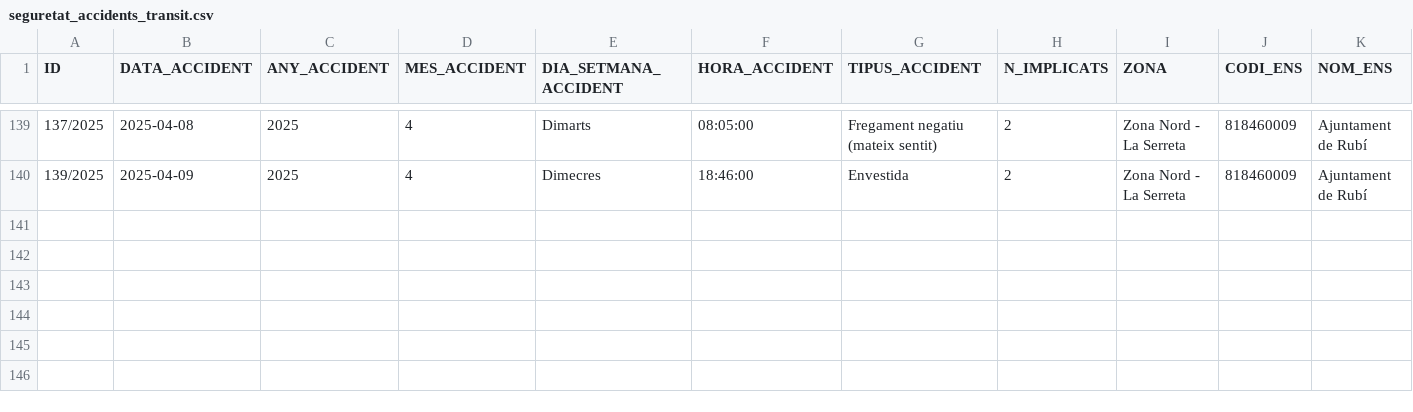
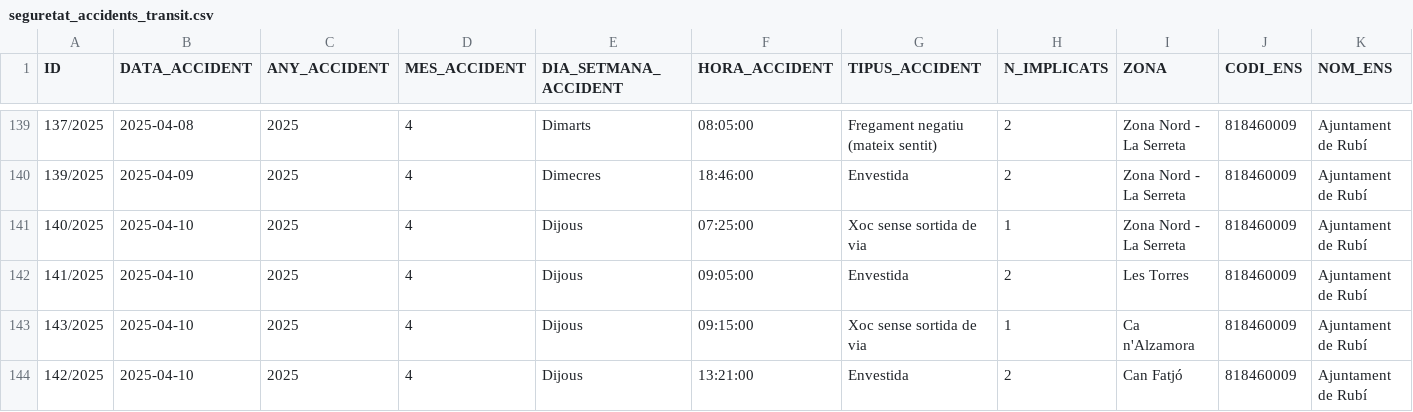
Before and after one commit to ajrubi/opendata, a CSV file: datasets/csv/seguretat_accidents_transit.csv, drawn as a sheet; only a part is shown, gaps mark what is left out; rows hold the shown columns only; the diff names each change by its address in the sheet, - before the commit and + after, or states it on an @@ line.

Commit message:
Pujada dels datasets en data 11-10-2025

```diff
--- a/datasets/csv/seguretat_accidents_transit.csv
+++ b/datasets/csv/seguretat_accidents_transit.csv
+row 141: 140/2025 | 2025-04-10 | 2025 | 4 | Dijous | 07:25:00 | Xoc sense sortida de via | 1 | Zona Nord - La Serreta | 818460009 | Ajuntament de Rubí
+row 142: 141/2025 | 2025-04-10 | 2025 | 4 | Dijous | 09:05:00 | Envestida | 2 | Les Torres | 818460009 | Ajuntament de Rubí
+row 143: 143/2025 | 2025-04-10 | 2025 | 4 | Dijous | 09:15:00 | Xoc sense sortida de via | 1 | Ca n'Alzamora | 818460009 | Ajuntament de Rubí
+row 144: 142/2025 | 2025-04-10 | 2025 | 4 | Dijous | 13:21:00 | Envestida | 2 | Can Fatjó | 818460009 | Ajuntament de Rubí
```
Also changed, not shown: datasets/csv/demografia_moviments.csv, datasets/csv/economia_contractes_menors.csv, 5 other files.
